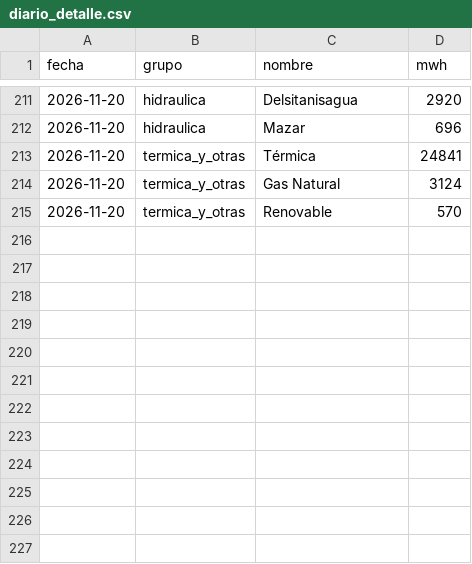
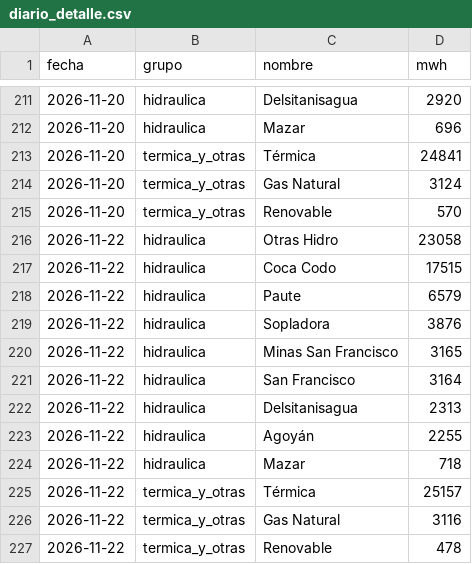
Before and after one commit to jp1309/cenace-operacion, a CSV file: data/diario_detalle.csv, drawn as a sheet; only a part is shown, gaps mark what is left out.

```diff
--- a/data/diario_detalle.csv
+++ b/data/diario_detalle.csv
@@ -215 +215,13 @@
 2026-11-20,termica_y_otras,Renovable,570
+2026-11-22,hidraulica,Otras Hidro,23058
+2026-11-22,hidraulica,Coca Codo,17515
+2026-11-22,hidraulica,Paute,6579
+2026-11-22,hidraulica,Sopladora,3876
+2026-11-22,hidraulica,Minas San Francisco,3165
+2026-11-22,hidraulica,San Francisco,3164
+2026-11-22,hidraulica,Delsitanisagua,2313
+2026-11-22,hidraulica,Agoyán,2255
+2026-11-22,hidraulica,Mazar,718
+2026-11-22,termica_y_otras,Térmica,25157
+2026-11-22,termica_y_otras,Gas Natural,3116
+2026-11-22,termica_y_otras,Renovable,478
```
Also changed, not shown: data/diario_curva.csv, data/diario_resumen.csv, 8 other files.
